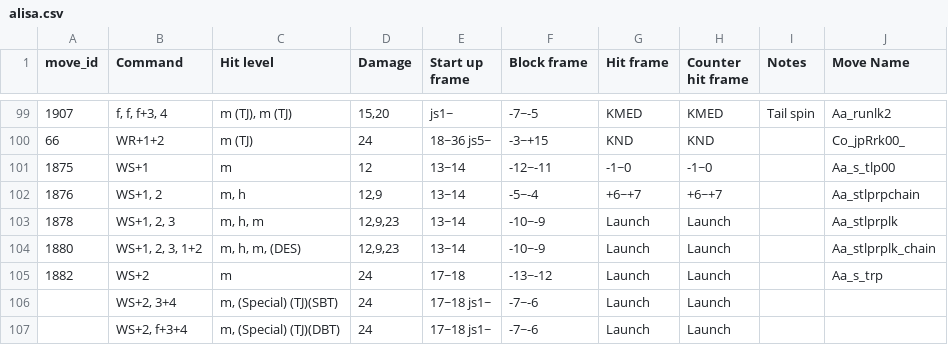
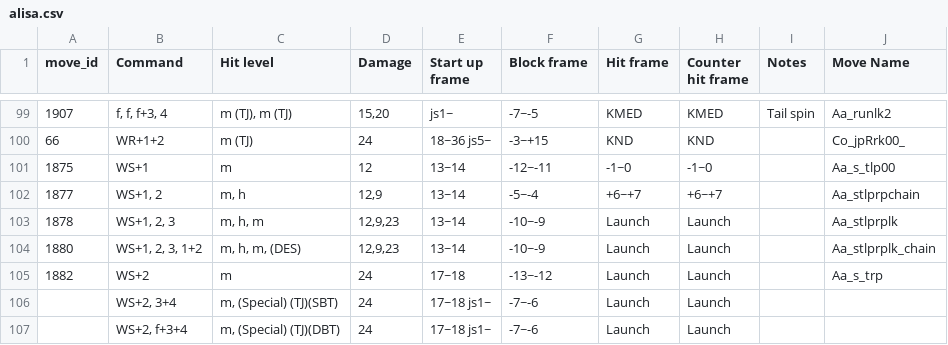
Before and after one commit to dcep93/TekkenBot, a CSV file: assets/database/alisa.csv, drawn as a sheet; only a part is shown, gaps mark what is left out.

```diff
--- a/assets/database/alisa.csv
+++ b/assets/database/alisa.csv
@@ -101,3 +101,3 @@ move_id	Command	Hit level	Damage	Start up frame	Block frame	Hit frame	Counter hi
 1875	WS+1	m	12	13~14	-12~-11	-1~0	-1~0		Aa_s_tlp00
-1876	WS+1, 2	m, h	12,9	13~14	-5~-4	+6~+7	+6~+7		Aa_stlprpchain
+1877	WS+1, 2	m, h	12,9	13~14	-5~-4	+6~+7	+6~+7		Aa_stlprpchain
 1878	WS+1, 2, 3	m, h, m	12,9,23	13~14	-10~-9	Launch	Launch		Aa_stlprplk
```
Also changed, not shown: assets/database/eliza.csv, assets/database/gigas.csv, 3 other files.
